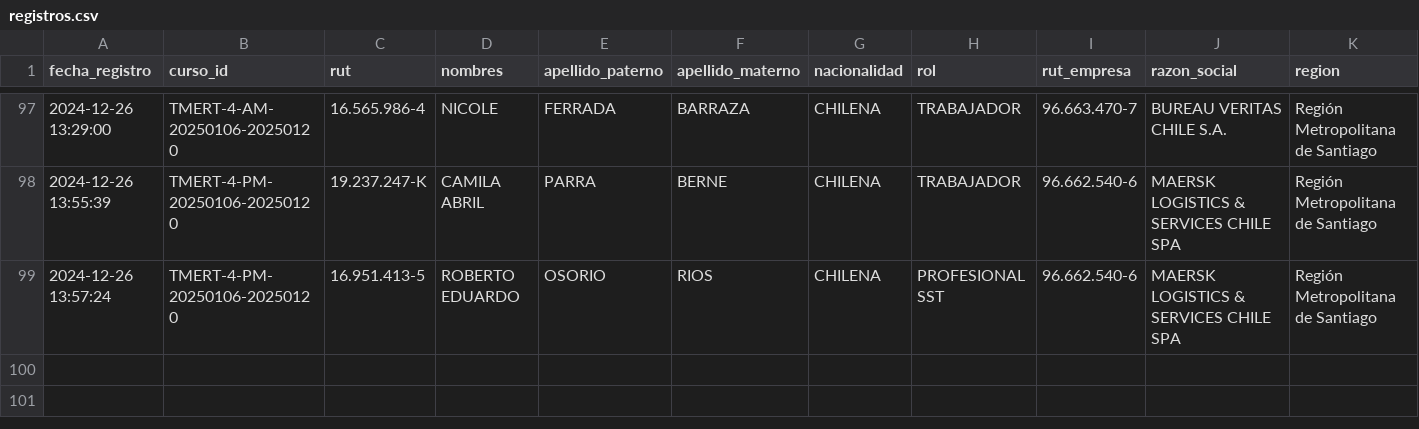
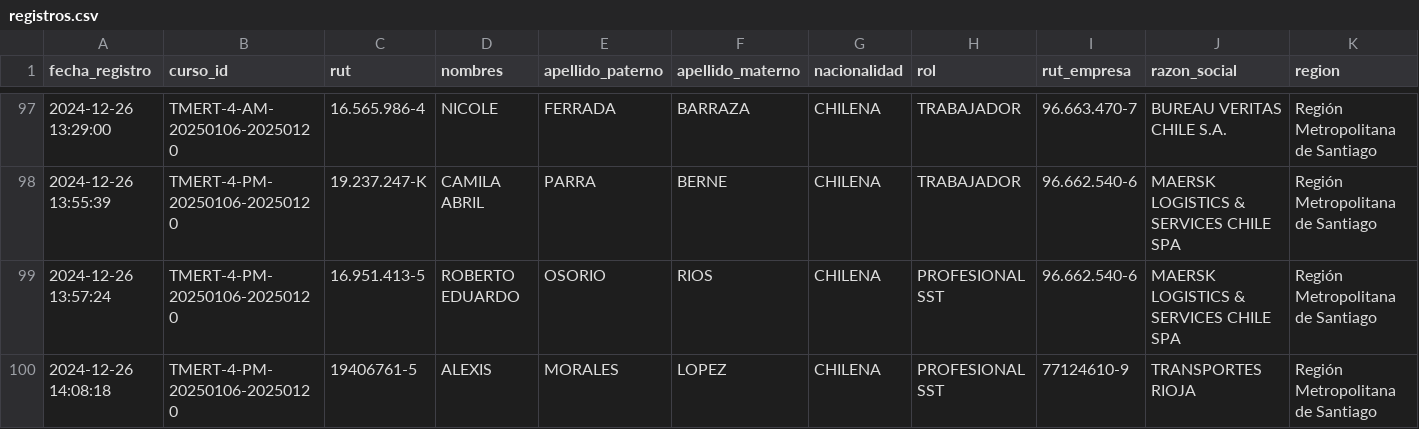
Before and after one commit to DVicenteC/InscripcionCursoTMERT, a CSV file: data/registros.csv, drawn as a sheet; only a part is shown, gaps mark what is left out; rows hold the shown columns only; the diff names each change by its address in the sheet, - before the commit and + after, or states it on an @@ line.

Commit message:
Nuevo registro 2024-12-26 14:08:18.517078

```diff
--- a/data/registros.csv
+++ b/data/registros.csv
+row 100: 2024-12-26 14:08:18 | TMERT-4-PM-20250106-20250120 | 19406761-5 | ALEXIS | MORALES | LOPEZ | CHILENA | PROFESIONAL SST | 77124610-9 | TRANSPORTES RIOJA | Región Metropolitana de Santiago
```
